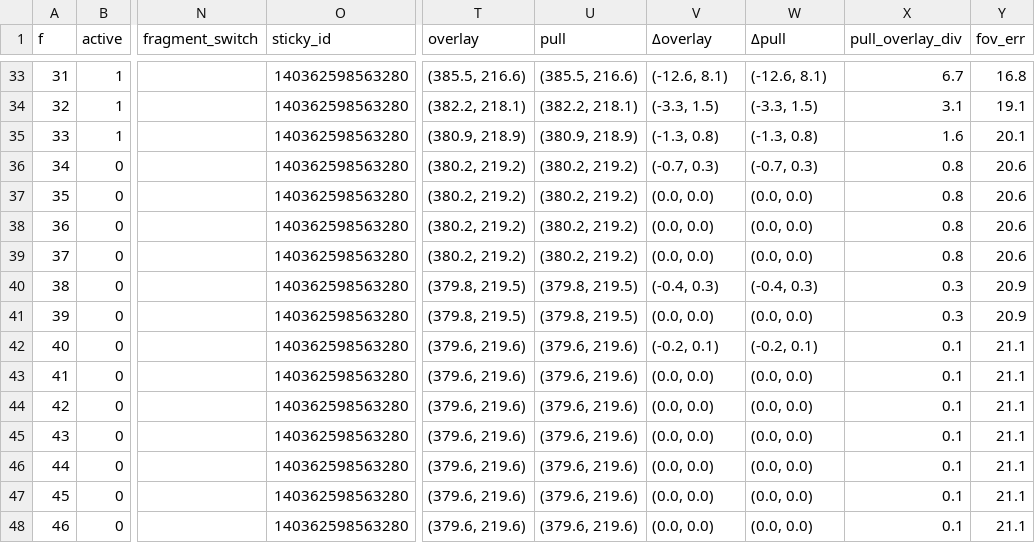
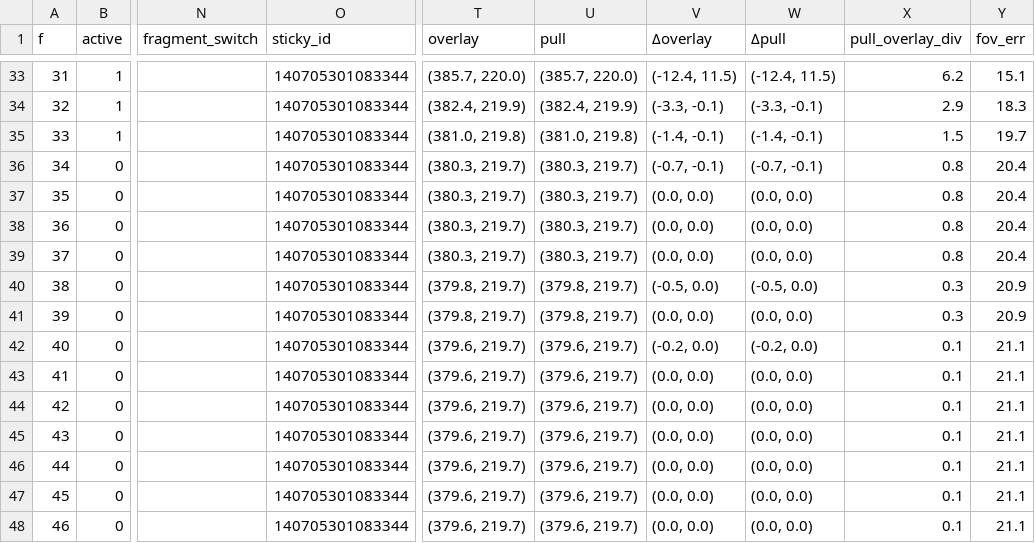
Before and after one commit to BrittanyDanforth/aaaaabee, a TSV file: artifacts/real_apex_test/gif_166_proof/trace_detector_motion.tsv, drawn as a sheet; only a part is shown, gaps mark what is left out; the diff covers the shown part only; the diff names each change by its address in the sheet, - before the commit and + after, or states it on an @@ line.

```diff
--- a/artifacts/real_apex_test/gif_166_proof/trace_detector_motion.tsv
+++ b/artifacts/real_apex_test/gif_166_proof/trace_detector_motion.tsv
-O33:O48 (sticky_id): 140362598563280
+O33:O48 (sticky_id): 140705301083344
-T33 (overlay): (385.5, 216.6)
+T33 (overlay): (385.7, 220.0)
-U33 (pull): (385.5, 216.6)
+U33 (pull): (385.7, 220.0)
-V33 (Δoverlay): (-12.6, 8.1)
+V33 (Δoverlay): (-12.4, 11.5)
-W33 (Δpull): (-12.6, 8.1)
+W33 (Δpull): (-12.4, 11.5)
-X33 (pull_overlay_div): 6.7
+X33 (pull_overlay_div): 6.2
-Y33 (fov_err): 16.8
+Y33 (fov_err): 15.1
-T34 (overlay): (382.2, 218.1)
+T34 (overlay): (382.4, 219.9)
-U34 (pull): (382.2, 218.1)
+U34 (pull): (382.4, 219.9)
-V34 (Δoverlay): (-3.3, 1.5)
+V34 (Δoverlay): (-3.3, -0.1)
-W34 (Δpull): (-3.3, 1.5)
+W34 (Δpull): (-3.3, -0.1)
-X34 (pull_overlay_div): 3.1
+X34 (pull_overlay_div): 2.9
-Y34 (fov_err): 19.1
+Y34 (fov_err): 18.3
-T35 (overlay): (380.9, 218.9)
+T35 (overlay): (381.0, 219.8)
-U35 (pull): (380.9, 218.9)
+U35 (pull): (381.0, 219.8)
-V35 (Δoverlay): (-1.3, 0.8)
+V35 (Δoverlay): (-1.4, -0.1)
-W35 (Δpull): (-1.3, 0.8)
+W35 (Δpull): (-1.4, -0.1)
-X35 (pull_overlay_div): 1.6
+X35 (pull_overlay_div): 1.5
-Y35 (fov_err): 20.1
+Y35 (fov_err): 19.7
-T36:T39 (overlay): (380.2, 219.2)
+T36:T39 (overlay): (380.3, 219.7)
-U36:U39 (pull): (380.2, 219.2)
+U36:U39 (pull): (380.3, 219.7)
-V36 (Δoverlay): (-0.7, 0.3)
+V36 (Δoverlay): (-0.7, -0.1)
-W36 (Δpull): (-0.7, 0.3)
+W36 (Δpull): (-0.7, -0.1)
-Y36:Y39 (fov_err): 20.6
+Y36:Y39 (fov_err): 20.4
-T40:T41 (overlay): (379.8, 219.5)
+T40:T41 (overlay): (379.8, 219.7)
-U40:U41 (pull): (379.8, 219.5)
+U40:U41 (pull): (379.8, 219.7)
-V40 (Δoverlay): (-0.4, 0.3)
+V40 (Δoverlay): (-0.5, 0.0)
-W40 (Δpull): (-0.4, 0.3)
+W40 (Δpull): (-0.5, 0.0)
-T42:T48 (overlay): (379.6, 219.6)
+T42:T48 (overlay): (379.6, 219.7)
-U42:U48 (pull): (379.6, 219.6)
+U42:U48 (pull): (379.6, 219.7)
-V42 (Δoverlay): (-0.2, 0.1)
+V42 (Δoverlay): (-0.2, 0.0)
-W42 (Δpull): (-0.2, 0.1)
+W42 (Δpull): (-0.2, 0.0)
```
Also changed, not shown: 57 edited cells elsewhere in this file, 4 other files.
